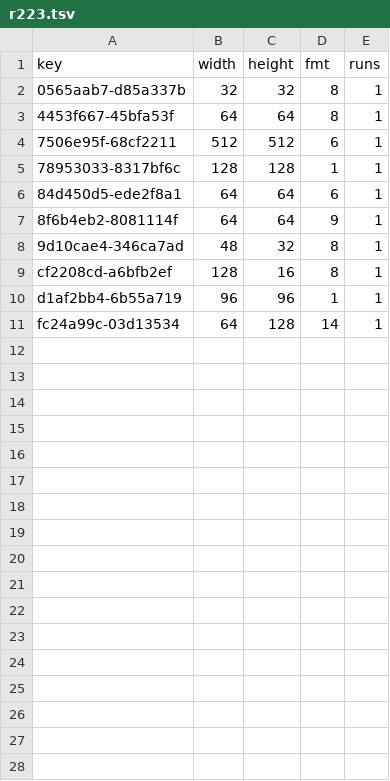
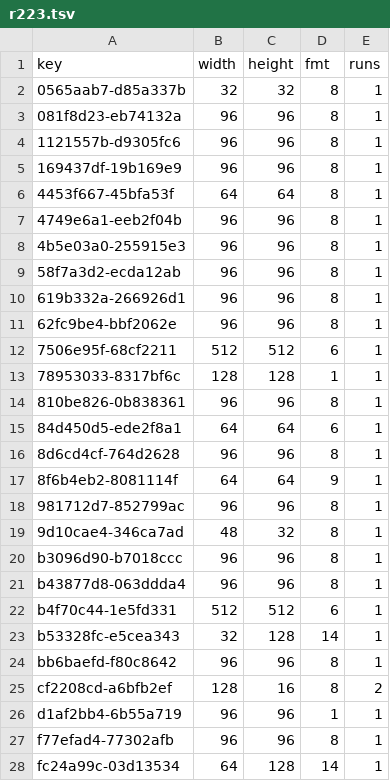
Before and after one commit to lamb2k/re4dc, a TSV file: port/dreamcast/tools/d367/vram/resident/r223.tsv, drawn as a sheet.

```diff
--- a/port/dreamcast/tools/d367/vram/resident/r223.tsv
+++ b/port/dreamcast/tools/d367/vram/resident/r223.tsv
@@ -2,10 +2,27 @@ key	width	height	fmt	runs
 0565aab7-d85a337b	32	32	8	1
+081f8d23-eb74132a	96	96	8	1
+1121557b-d9305fc6	96	96	8	1
+169437df-19b169e9	96	96	8	1
 4453f667-45bfa53f	64	64	8	1
+4749e6a1-eeb2f04b	96	96	8	1
+4b5e03a0-255915e3	96	96	8	1
+58f7a3d2-ecda12ab	96	96	8	1
+619b332a-266926d1	96	96	8	1
+62fc9be4-bbf2062e	96	96	8	1
 7506e95f-68cf2211	512	512	6	1
 78953033-8317bf6c	128	128	1	1
+810be826-0b838361	96	96	8	1
 84d450d5-ede2f8a1	64	64	6	1
+8d6cd4cf-764d2628	96	96	8	1
 8f6b4eb2-8081114f	64	64	9	1
+981712d7-852799ac	96	96	8	1
 9d10cae4-346ca7ad	48	32	8	1
-cf2208cd-a6bfb2ef	128	16	8	1
+b3096d90-b7018ccc	96	96	8	1
+b43877d8-063ddda4	96	96	8	1
+b4f70c44-1e5fd331	512	512	6	1
+b53328fc-e5cea343	32	128	14	1
+bb6baefd-f80c8642	96	96	8	1
+cf2208cd-a6bfb2ef	128	16	8	2
 d1af2bb4-6b55a719	96	96	1	1
+f77efad4-77302afb	96	96	8	1
 fc24a99c-03d13534	64	128	14	1
```
Also changed, not shown: port/dreamcast/tools/d367/vram/resident/r214.tsv, port/dreamcast/tools/d367/vram/resident/r218.tsv, 13 other files.
